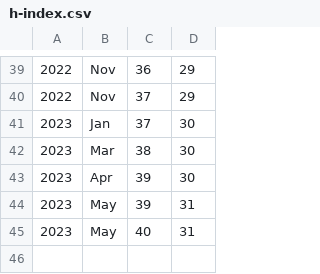
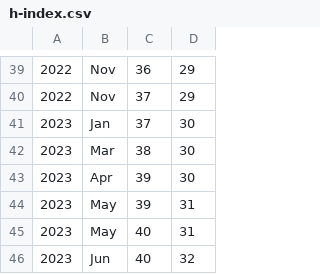
Before and after one commit to luispedro/vita, a CSV file: h-index.csv, drawn as a sheet; only a part is shown, gaps mark what is left out; the diff names each change by its address in the sheet, - before the commit and + after, or states it on an @@ line.

Commit message:
MIN ++h_index

```diff
--- a/h-index.csv
+++ b/h-index.csv
+row 46: 2023 | Jun | 40 | 32
```
